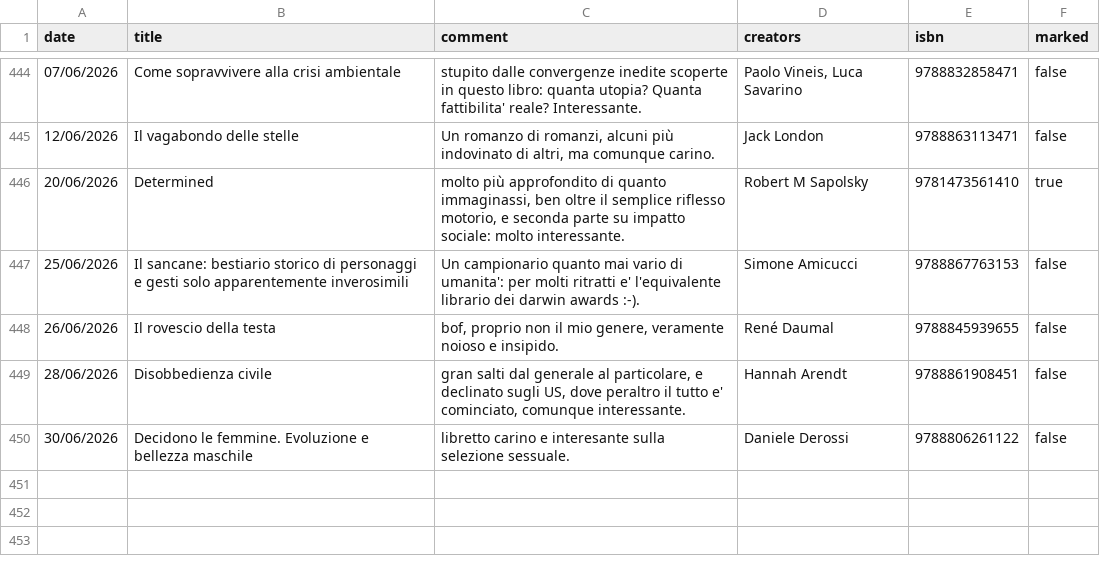
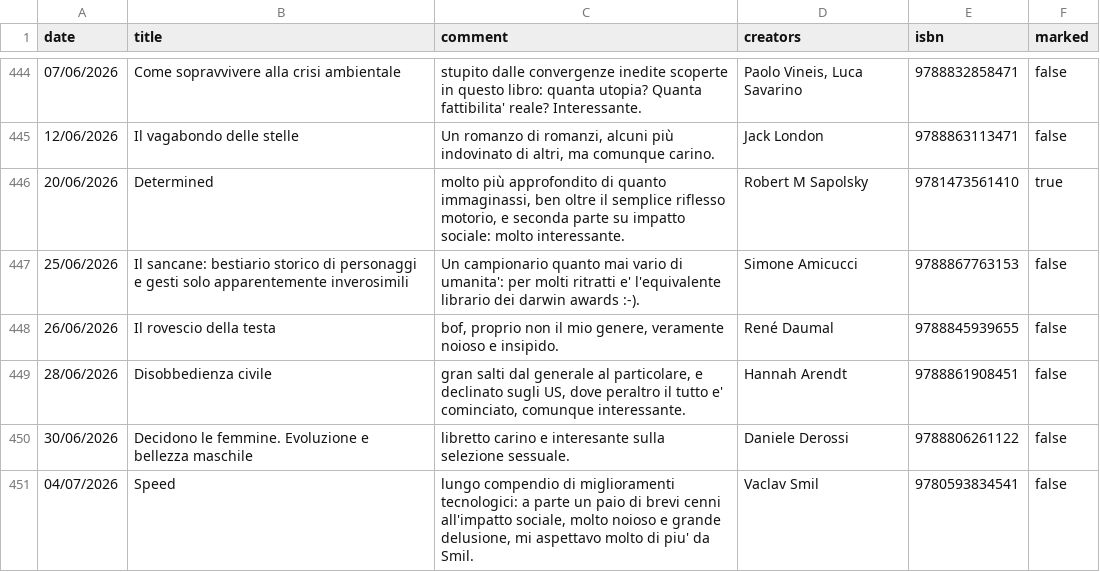
Before and after one commit to andreaiacono/books, a CSV file: data/reading-log.csv, drawn as a sheet; only a part is shown, gaps mark what is left out; the diff names each change by its address in the sheet, - before the commit and + after, or states it on an @@ line.

Commit message:
log: Speed

```diff
--- a/data/reading-log.csv
+++ b/data/reading-log.csv
+row 451: 04/07/2026 | Speed | lungo compendio di miglioramenti tecnologici: a parte un paio di brevi cenni all'impatto sociale, molto noioso e grande delusione, mi aspettavo molto di piu' da Smil. | Vaclav Smil | 9780593834541 | false
```
